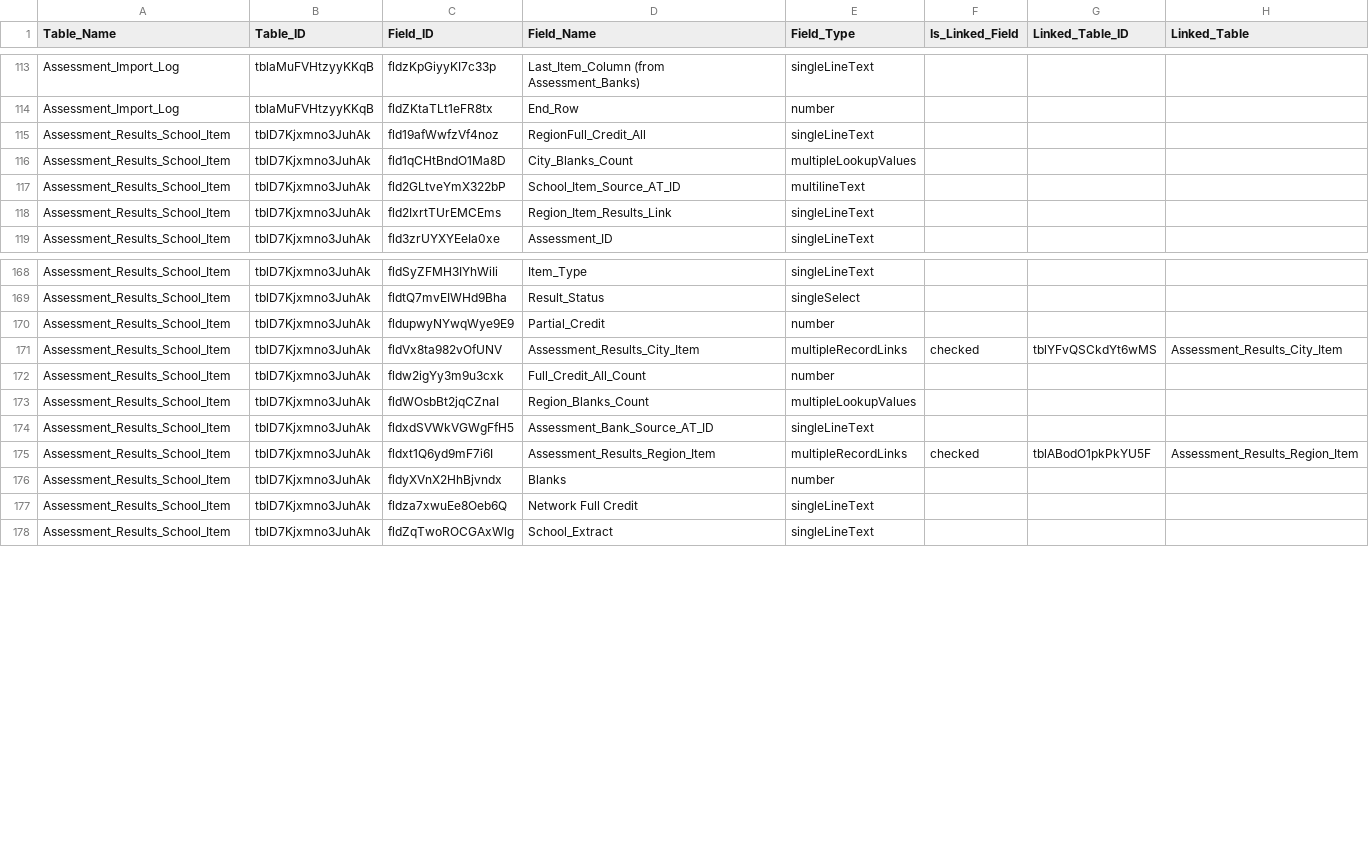
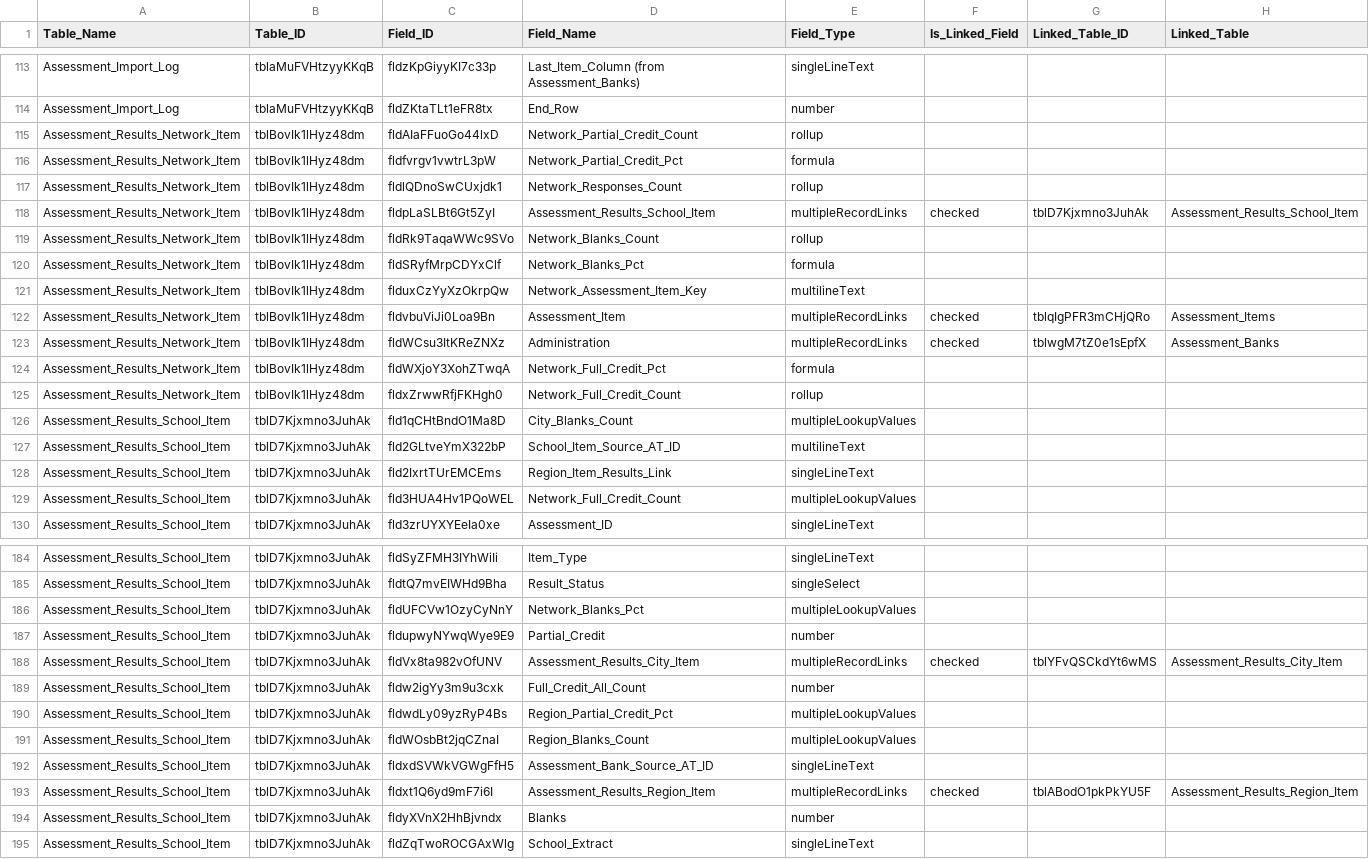
Before and after one commit to IntegralEd/CKCSSurveyResults, a CSV file: Reference/schema.generated.csv, drawn as a sheet; only a part is shown, gaps mark what is left out; removed rows and columns are numbered as before the commit, all else as after; the diff covers the shown part only; the diff names each change by its address in the sheet, - before the commit and + after, or states it on an @@ line.

```diff
--- a/Reference/schema.generated.csv
+++ b/Reference/schema.generated.csv
-row 115: Assessment_Results_School_Item | tblD7Kjxmno3JuhAk | fld19afWwfzVf4noz | RegionFull_Credit_All | singleLineText
+row 115: Assessment_Results_Network_Item | tblBovIk1lHyz48dm | fldAIaFFuoGo44lxD | Network_Partial_Credit_Count | rollup
+row 116: Assessment_Results_Network_Item | tblBovIk1lHyz48dm | fldfvrgv1vwtrL3pW | Network_Partial_Credit_Pct | formula
+row 117: Assessment_Results_Network_Item | tblBovIk1lHyz48dm | fldlQDnoSwCUxjdk1 | Network_Responses_Count | rollup
+row 118: Assessment_Results_Network_Item | tblBovIk1lHyz48dm | fldpLaSLBt6Gt5ZyI | Assessment_Results_School_Item | multipleRecordLinks | checked | tblD7Kjxmno3JuhAk | Assessment_Results_School_Item
+row 119: Assessment_Results_Network_Item | tblBovIk1lHyz48dm | fldRk9TaqaWWc9SVo | Network_Blanks_Count | rollup
+row 120: Assessment_Results_Network_Item | tblBovIk1lHyz48dm | fldSRyfMrpCDYxClf | Network_Blanks_Pct | formula
+row 121: Assessment_Results_Network_Item | tblBovIk1lHyz48dm | flduxCzYyXzOkrpQw | Network_Assessment_Item_Key | multilineText
+row 122: Assessment_Results_Network_Item | tblBovIk1lHyz48dm | fldvbuViJi0Loa9Bn | Assessment_Item | multipleRecordLinks | checked | tblqIgPFR3mCHjQRo | Assessment_Items
+row 123: Assessment_Results_Network_Item | tblBovIk1lHyz48dm | fldWCsu3ItKReZNXz | Administration | multipleRecordLinks | checked | tblwgM7tZ0e1sEpfX | Assessment_Banks
+row 124: Assessment_Results_Network_Item | tblBovIk1lHyz48dm | fldWXjoY3XohZTwqA | Network_Full_Credit_Pct | formula
+row 125: Assessment_Results_Network_Item | tblBovIk1lHyz48dm | fldxZrwwRfjFKHgh0 | Network_Full_Credit_Count | rollup
+row 129: Assessment_Results_School_Item | tblD7Kjxmno3JuhAk | fld3HUA4Hv1PQoWEL | Network_Full_Credit_Count | multipleLookupValues
+row 186: Assessment_Results_School_Item | tblD7Kjxmno3JuhAk | fldUFCVw1OzyCyNnY | Network_Blanks_Pct | multipleLookupValues
+row 190: Assessment_Results_School_Item | tblD7Kjxmno3JuhAk | fldwdLy09yzRyP4Bs | Region_Partial_Credit_Pct | multipleLookupValues
-row 177: Assessment_Results_School_Item | tblD7Kjxmno3JuhAk | fldza7xwuEe8Oeb6Q | Network Full Credit | singleLineText
```
Also changed, not shown: 10 added rows and 5 removed rows elsewhere in this file, 6 other files.
